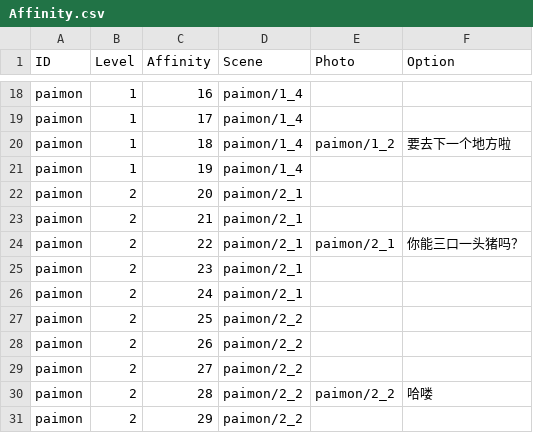
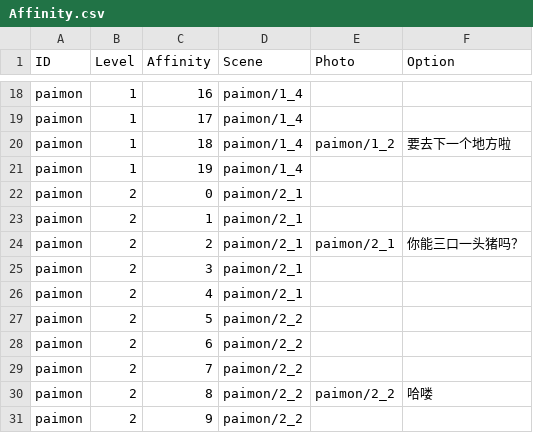
Before and after one commit to dvsonic/MiniGame, a CSV file: Assets/Config/Affinity.csv, drawn as a sheet; only a part is shown, gaps mark what is left out.

```diff
--- a/Assets/Config/Affinity.csv
+++ b/Assets/Config/Affinity.csv
@@ -21,11 +21,11 @@ paimon,1,18,paimon/1_4,paimon/1_2,要去下一个地方啦
 paimon,1,19,paimon/1_4,,
-paimon,2,20,paimon/2_1,,
-paimon,2,21,paimon/2_1,,
-paimon,2,22,paimon/2_1,paimon/2_1,你能三口一头猪吗？
-paimon,2,23,paimon/2_1,,
-paimon,2,24,paimon/2_1,,
-paimon,2,25,paimon/2_2,,
-paimon,2,26,paimon/2_2,,
-paimon,2,27,paimon/2_2,,
-paimon,2,28,paimon/2_2,paimon/2_2,哈喽
-paimon,2,29,paimon/2_2,,
+paimon,2,0,paimon/2_1,,
+paimon,2,1,paimon/2_1,,
+paimon,2,2,paimon/2_1,paimon/2_1,你能三口一头猪吗？
+paimon,2,3,paimon/2_1,,
+paimon,2,4,paimon/2_1,,
+paimon,2,5,paimon/2_2,,
+paimon,2,6,paimon/2_2,,
+paimon,2,7,paimon/2_2,,
+paimon,2,8,paimon/2_2,paimon/2_2,哈喽
+paimon,2,9,paimon/2_2,,
```
Also changed, not shown: 41 other files.
